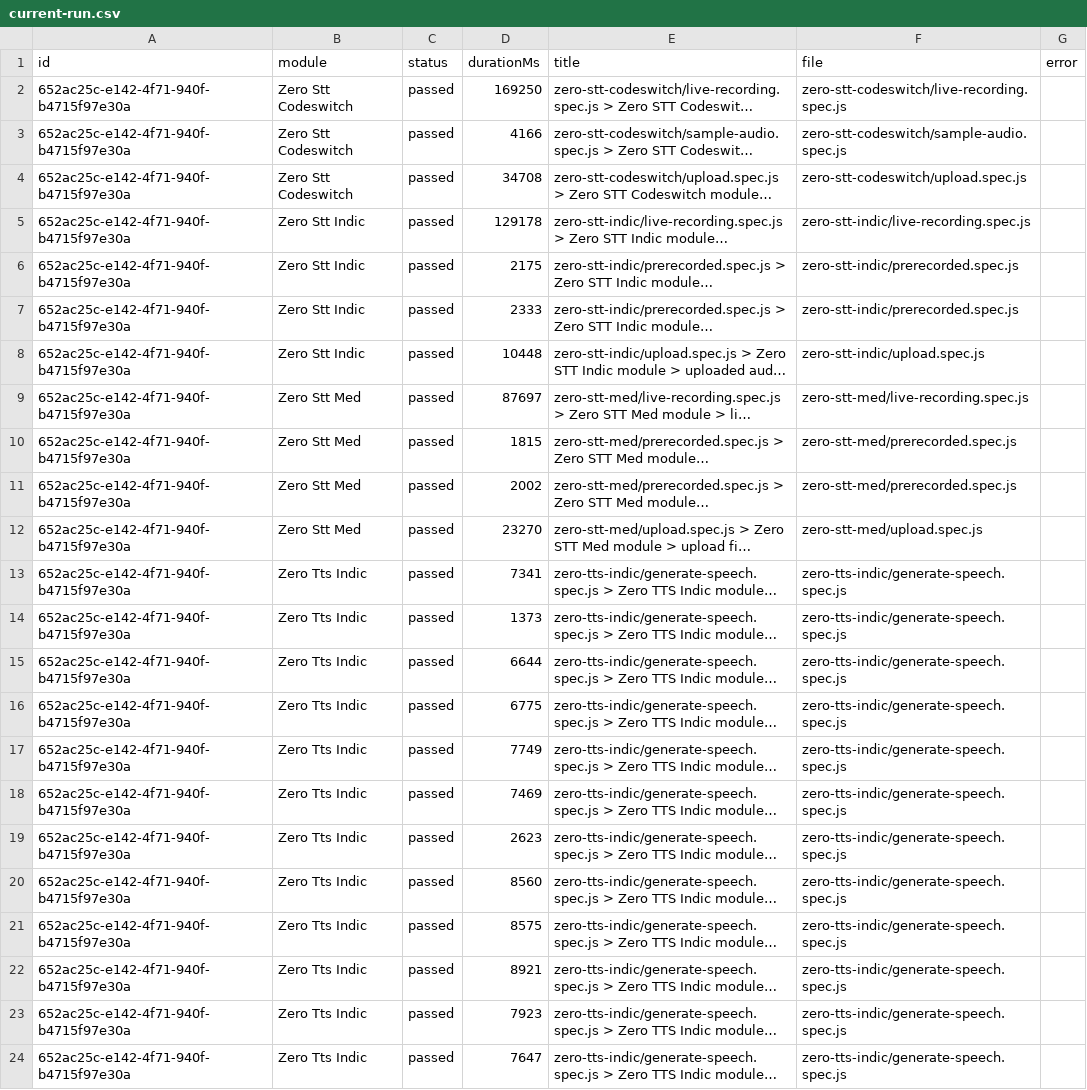
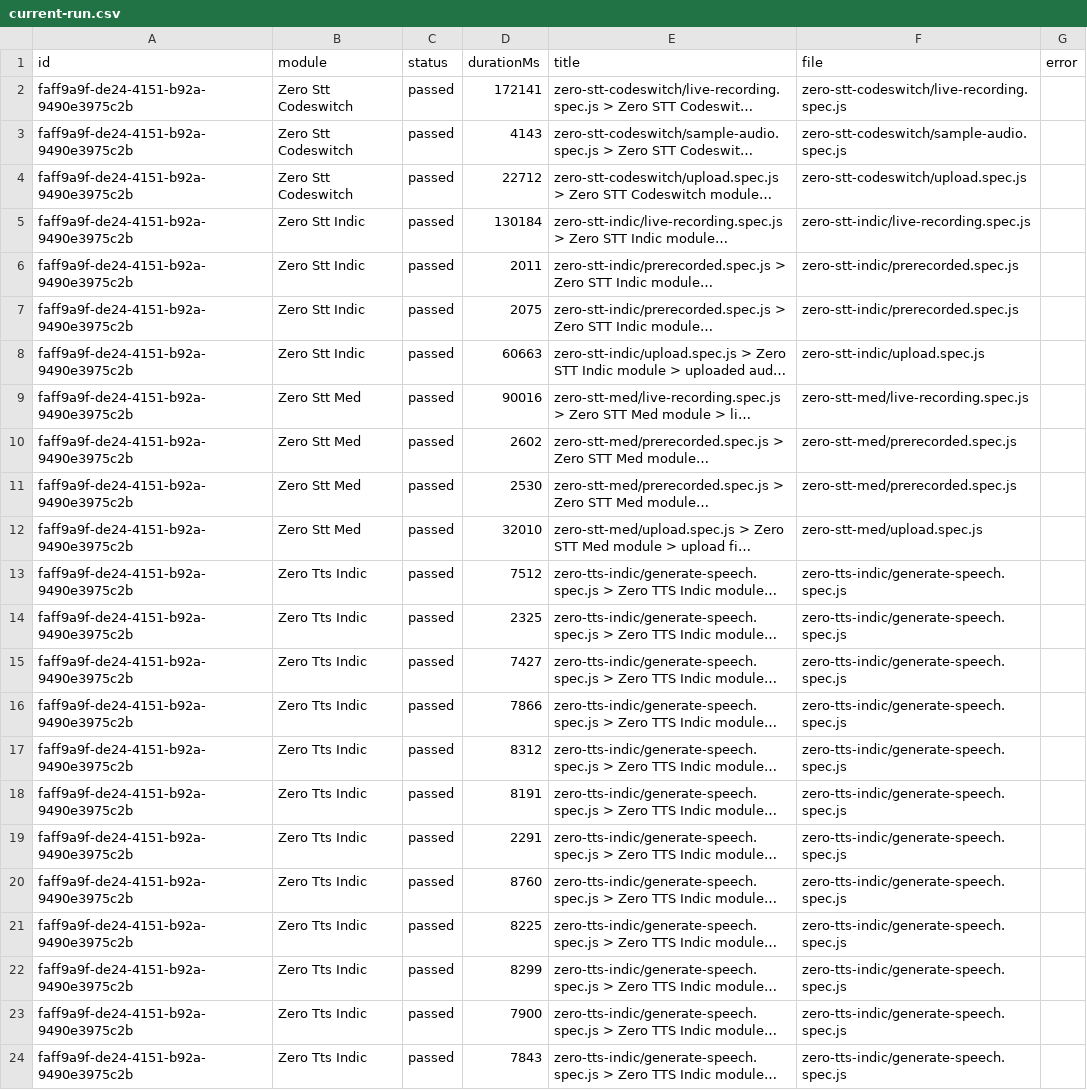
Before and after one commit to Shunyalabsai/widgets-automation, a CSV file: docs/exports/current-run.csv, drawn as a sheet; long unchanged cells end in …; the diff names each change by its address in the sheet, - before the commit and + after, or states it on an @@ line.

```diff
--- a/docs/exports/current-run.csv
+++ b/docs/exports/current-run.csv
-A2:A24 (id): 652ac25c-e142-4f71-940f-b4715f97e30a
+A2:A24 (id): faff9a9f-de24-4151-b92a-9490e3975c2b
-D2 (durationMs): 169250
+D2 (durationMs): 172141
-D3 (durationMs): 4166
+D3 (durationMs): 4143
-D4 (durationMs): 34708
+D4 (durationMs): 22712
-D5 (durationMs): 129178
+D5 (durationMs): 130184
-D6 (durationMs): 2175
+D6 (durationMs): 2011
-D7 (durationMs): 2333
+D7 (durationMs): 2075
-D8 (durationMs): 10448
+D8 (durationMs): 60663
-D9 (durationMs): 87697
+D9 (durationMs): 90016
-D10 (durationMs): 1815
+D10 (durationMs): 2602
-D11 (durationMs): 2002
+D11 (durationMs): 2530
-D12 (durationMs): 23270
+D12 (durationMs): 32010
-D13 (durationMs): 7341
+D13 (durationMs): 7512
-D14 (durationMs): 1373
+D14 (durationMs): 2325
-D15 (durationMs): 6644
+D15 (durationMs): 7427
-D16 (durationMs): 6775
+D16 (durationMs): 7866
-D17 (durationMs): 7749
+D17 (durationMs): 8312
-D18 (durationMs): 7469
+D18 (durationMs): 8191
-D19 (durationMs): 2623
+D19 (durationMs): 2291
-D20 (durationMs): 8560
+D20 (durationMs): 8760
-D21 (durationMs): 8575
+D21 (durationMs): 8225
-D22 (durationMs): 8921
+D22 (durationMs): 8299
-D23 (durationMs): 7923
+D23 (durationMs): 7900
-D24 (durationMs): 7647
+D24 (durationMs): 7843
```
Also changed, not shown: docs/exports/all-runs-summary.csv, 2 other files.
